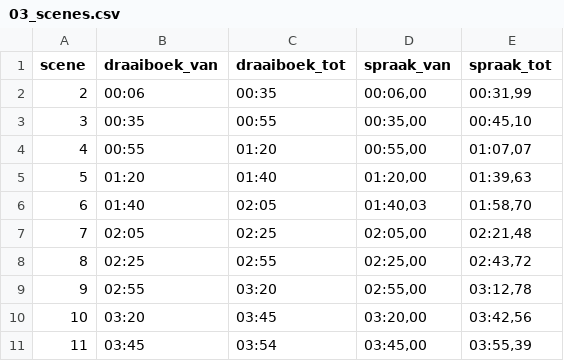
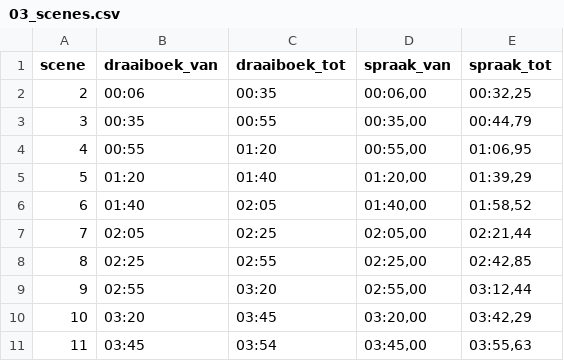
Before and after one commit to DF-DataForge/webship, a CSV file: docs/instructievideos/voiceover/03_scenes.csv, drawn as a sheet.

```diff
--- a/docs/instructievideos/voiceover/03_scenes.csv
+++ b/docs/instructievideos/voiceover/03_scenes.csv
@@ -1,11 +1,11 @@
 scene,draaiboek_van,draaiboek_tot,spraak_van,spraak_tot
-2,00:06,00:35,"00:06,00","00:31,99"
-3,00:35,00:55,"00:35,00","00:45,10"
-4,00:55,01:20,"00:55,00","01:07,07"
-5,01:20,01:40,"01:20,00","01:39,63"
-6,01:40,02:05,"01:40,03","01:58,70"
-7,02:05,02:25,"02:05,00","02:21,48"
-8,02:25,02:55,"02:25,00","02:43,72"
-9,02:55,03:20,"02:55,00","03:12,78"
-10,03:20,03:45,"03:20,00","03:42,56"
-11,03:45,03:54,"03:45,00","03:55,39"
+2,00:06,00:35,"00:06,00","00:32,25"
+3,00:35,00:55,"00:35,00","00:44,79"
+4,00:55,01:20,"00:55,00","01:06,95"
+5,01:20,01:40,"01:20,00","01:39,29"
+6,01:40,02:05,"01:40,00","01:58,52"
+7,02:05,02:25,"02:05,00","02:21,44"
+8,02:25,02:55,"02:25,00","02:42,85"
+9,02:55,03:20,"02:55,00","03:12,44"
+10,03:20,03:45,"03:20,00","03:42,29"
+11,03:45,03:54,"03:45,00","03:55,63"
```
Also changed, not shown: docs/instructievideos/voiceover/01_scenes.csv, docs/instructievideos/voiceover/02_scenes.csv, 32 other files.
